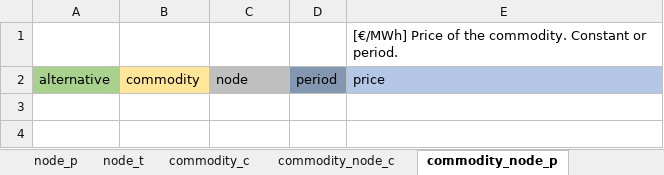
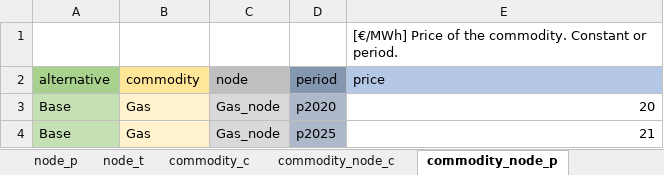
Before and after one commit to irena-flextool/flextool, an Excel workbook: FlexTool3_import_template.xlsx, sheet commodity_node_p, drawn as a sheet; values as stored, in another font and other column widths than the file's, no borders; the diff names each change by its address in the sheet, - before the commit and + after, or states it on an @@ line.

```diff
--- a/FlexTool3_import_template.xlsx (sheet commodity_node_p)
+++ b/FlexTool3_import_template.xlsx (sheet commodity_node_p)
+row 3: Base | Gas | Gas_node | p2020 | 20
+row 4: Base | Gas | Gas_node | p2025 | 21
```
Also changed, not shown: sheet node_t, sheet connection_t, sheet node_p, sheet profile_t, sheet node_c, sheet commodity_c, 2 more sheets, 3 other files.
